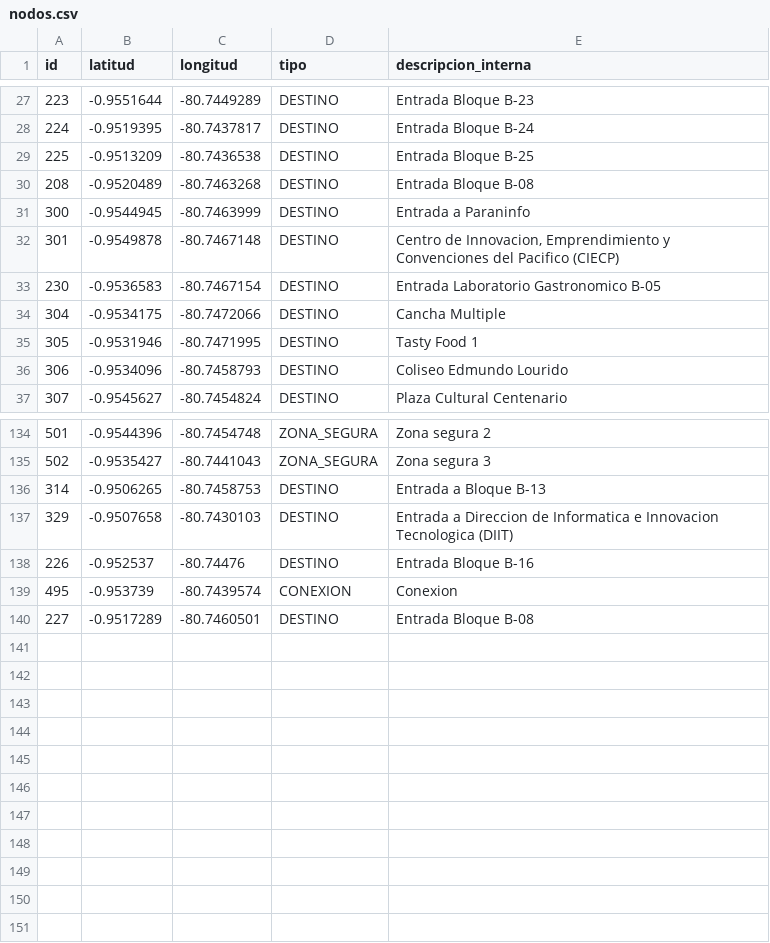
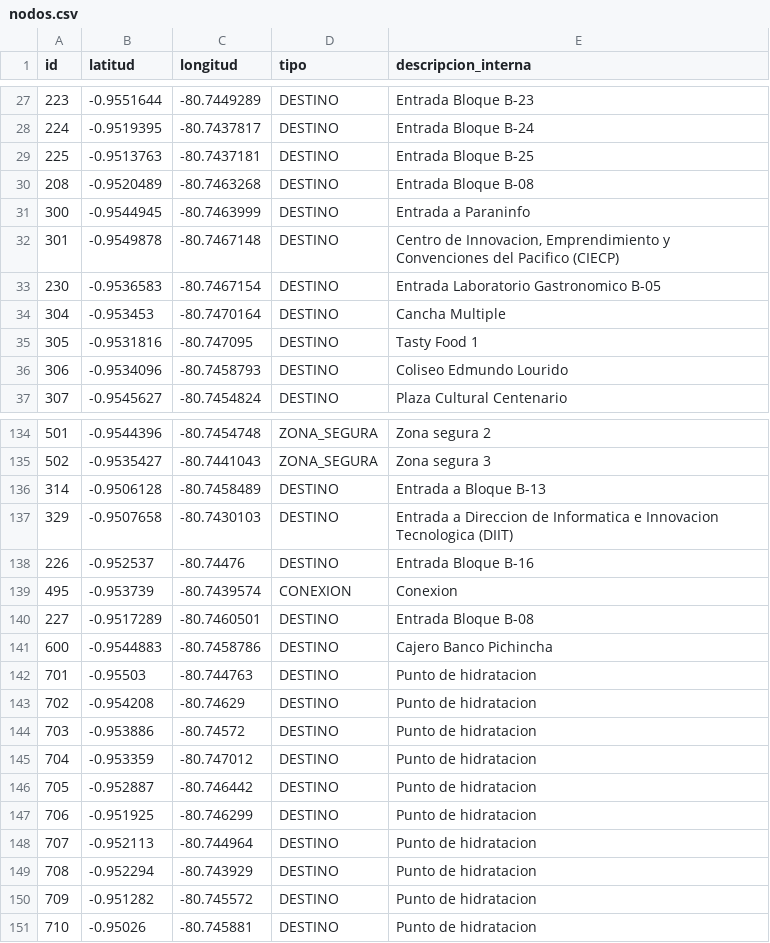
Before and after one commit to WinterPovea/nav-uleam-campus, a CSV file: app/src/main/assets/nodos.csv, drawn as a sheet; only a part is shown, gaps mark what is left out; the diff covers the shown part only.

Commit message:
Uleam go map (#12)
* feat: quitar Modo Simulación; origen "Tu ubicación" sin número de nodo; interruptores con contorno; mensajes sin emoji de ubicación

* feat(mapa): la ruta se dibuja por el centro de la calle (aristas de calle ajustadas a las vías de OSM)

* chore: nombre de la app "Uleam Go Map"

* fix: menos atraso del GPS y no marcar llegada al Vicerrectorado estando en Tasty Food 1

* fix: llegada por edificio solo al lugar cuya entrada es la más cercana (B-05 / Laboratorio gastronómico)

* datos: nodos y aristas de QGIS (26-nov), carreras de B-20/B-21 y numeración real de los Tasty Food

* datos: corregir aristas mal identificadas en la capa (433-102, 416-481, 478-479), pegar 407-409 al nodo movido y quitar 433-434

* perf(ui): expandir/colapsar la tarjeta con una sola animación y sin recomponer el mapa en cada cuadro

* feat: cajero (nodo 600), chips de Cajeros/Puertas, hidratación más cercana e ícono de la app

---------

Co-authored-by: Daiton Campuzano <253668248+daitoncamp@users.noreply.github.com>

```diff
--- a/app/src/main/assets/nodos.csv
+++ b/app/src/main/assets/nodos.csv
@@ -28,3 +28,3 @@ id,latitud,longitud,tipo,descripcion_interna
 224,-0.9519395,-80.7437817,DESTINO,Entrada Bloque B-24
-225,-0.9513209,-80.7436538,DESTINO,Entrada Bloque B-25
+225,-0.9513763,-80.7437181,DESTINO,Entrada Bloque B-25
 208,-0.9520489,-80.7463268,DESTINO,Entrada Bloque B-08
@@ -33,4 +33,4 @@ id,latitud,longitud,tipo,descripcion_interna
 230,-0.9536583,-80.7467154,DESTINO,Entrada Laboratorio Gastronomico B-05
-304,-0.9534175,-80.7472066,DESTINO,Cancha Multiple
-305,-0.9531946,-80.7471995,DESTINO,Tasty Food 1
+304,-0.953453,-80.7470164,DESTINO,Cancha Multiple
+305,-0.9531816,-80.747095,DESTINO,Tasty Food 1
 306,-0.9534096,-80.7458793,DESTINO,Coliseo Edmundo Lourido
@@ -135,3 +135,3 @@ id,latitud,longitud,tipo,descripcion_interna
 502,-0.9535427,-80.7441043,ZONA_SEGURA,Zona segura 3
-314,-0.9506265,-80.7458753,DESTINO,Entrada a Bloque B-13
+314,-0.9506128,-80.7458489,DESTINO,Entrada a Bloque B-13
 329,-0.9507658,-80.7430103,DESTINO,Entrada a Direccion de Informatica e Innovacion Tecnologica (DIIT)
@@ -140 +140,12 @@ id,latitud,longitud,tipo,descripcion_interna
 227,-0.9517289,-80.7460501,DESTINO,Entrada Bloque B-08
+600,-0.9544883,-80.7458786,DESTINO,Cajero Banco Pichincha
+701,-0.95503,-80.744763,DESTINO,Punto de hidratacion
+702,-0.954208,-80.74629,DESTINO,Punto de hidratacion
+703,-0.953886,-80.74572,DESTINO,Punto de hidratacion
+704,-0.953359,-80.747012,DESTINO,Punto de hidratacion
+705,-0.952887,-80.746442,DESTINO,Punto de hidratacion
+706,-0.951925,-80.746299,DESTINO,Punto de hidratacion
+707,-0.952113,-80.744964,DESTINO,Punto de hidratacion
+708,-0.952294,-80.743929,DESTINO,Punto de hidratacion
+709,-0.951282,-80.745572,DESTINO,Punto de hidratacion
+710,-0.95026,-80.745881,DESTINO,Punto de hidratacion
```
Also changed, not shown: 12 edited cells elsewhere in this file, app/src/main/assets/aristas.csv, app/src/main/assets/campus_shapes.csv, 55 other files.
